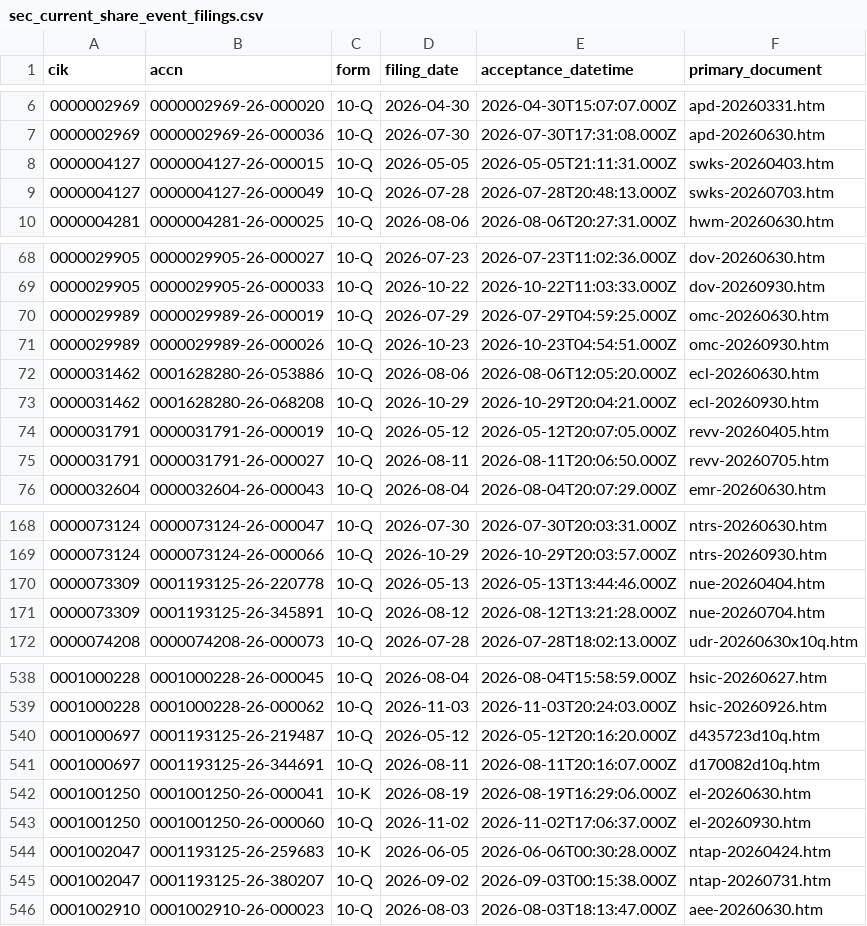
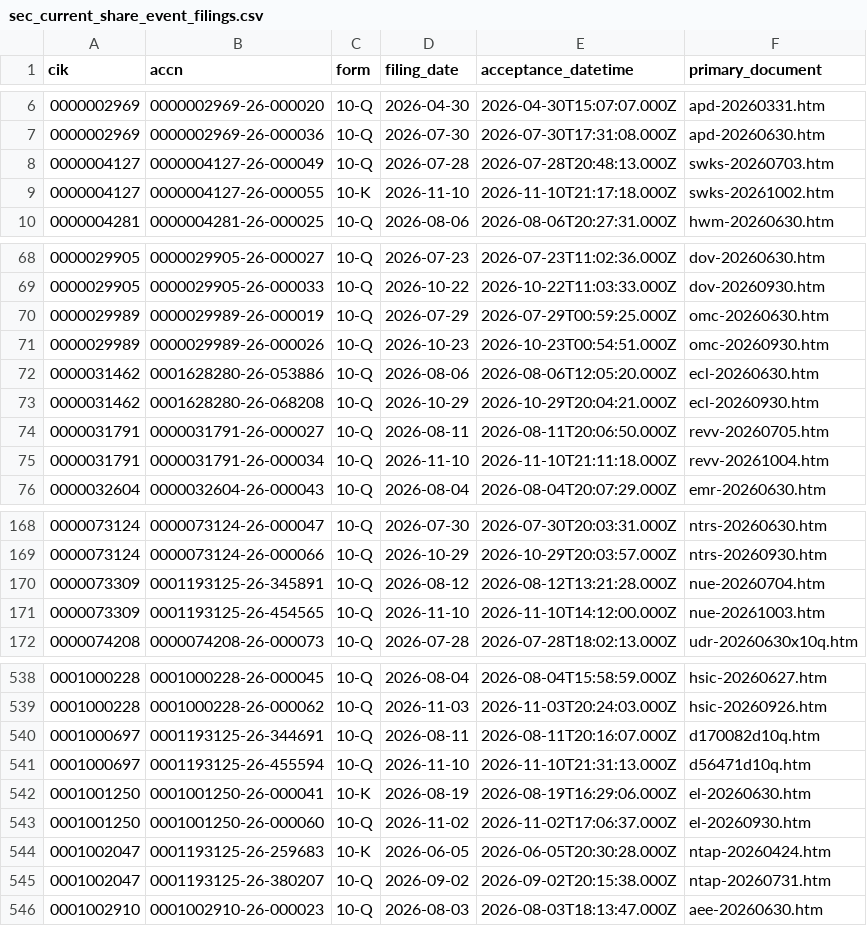
Before and after one commit to nb788/ChatGPT-stock-lab, a CSV file: data/sec_current_share_event_filings.csv, drawn as a sheet; only a part is shown, gaps mark what is left out; the diff covers the shown part only.

```diff
--- a/data/sec_current_share_event_filings.csv
+++ b/data/sec_current_share_event_filings.csv
@@ -7,4 +7,4 @@ cik,accn,form,filing_date,acceptance_datetime,primary_document
 0000002969,0000002969-26-000036,10-Q,2026-07-30,2026-07-30T17:31:08.000Z,apd-20260630.htm
-0000004127,0000004127-26-000015,10-Q,2026-05-05,2026-05-05T21:11:31.000Z,swks-20260403.htm
 0000004127,0000004127-26-000049,10-Q,2026-07-28,2026-07-28T20:48:13.000Z,swks-20260703.htm
+0000004127,0000004127-26-000055,10-K,2026-11-10,2026-11-10T21:17:18.000Z,swks-20261002.htm
 0000004281,0000004281-26-000025,10-Q,2026-08-06,2026-08-06T20:27:31.000Z,hwm-20260630.htm
@@ -69,8 +69,8 @@ cik,accn,form,filing_date,acceptance_datetime,primary_document
 0000029905,0000029905-26-000033,10-Q,2026-10-22,2026-10-22T11:03:33.000Z,dov-20260930.htm
-0000029989,0000029989-26-000019,10-Q,2026-07-29,2026-07-29T04:59:25.000Z,omc-20260630.htm
-0000029989,0000029989-26-000026,10-Q,2026-10-23,2026-10-23T04:54:51.000Z,omc-20260930.htm
+0000029989,0000029989-26-000019,10-Q,2026-07-29,2026-07-29T00:59:25.000Z,omc-20260630.htm
+0000029989,0000029989-26-000026,10-Q,2026-10-23,2026-10-23T00:54:51.000Z,omc-20260930.htm
 0000031462,0001628280-26-053886,10-Q,2026-08-06,2026-08-06T12:05:20.000Z,ecl-20260630.htm
 0000031462,0001628280-26-068208,10-Q,2026-10-29,2026-10-29T20:04:21.000Z,ecl-20260930.htm
-0000031791,0000031791-26-000019,10-Q,2026-05-12,2026-05-12T20:07:05.000Z,revv-20260405.htm
 0000031791,0000031791-26-000027,10-Q,2026-08-11,2026-08-11T20:06:50.000Z,revv-20260705.htm
+0000031791,0000031791-26-000034,10-Q,2026-11-10,2026-11-10T21:11:18.000Z,revv-20261004.htm
 0000032604,0000032604-26-000043,10-Q,2026-08-04,2026-08-04T20:07:29.000Z,emr-20260630.htm
@@ -169,4 +169,4 @@ cik,accn,form,filing_date,acceptance_datetime,primary_document
 0000073124,0000073124-26-000066,10-Q,2026-10-29,2026-10-29T20:03:57.000Z,ntrs-20260930.htm
-0000073309,0001193125-26-220778,10-Q,2026-05-13,2026-05-13T13:44:46.000Z,nue-20260404.htm
 0000073309,0001193125-26-345891,10-Q,2026-08-12,2026-08-12T13:21:28.000Z,nue-20260704.htm
+0000073309,0001193125-26-454565,10-Q,2026-11-10,2026-11-10T14:12:00.000Z,nue-20261003.htm
 0000074208,0000074208-26-000073,10-Q,2026-07-28,2026-07-28T18:02:13.000Z,udr-20260630x10q.htm
@@ -539,8 +539,8 @@ cik,accn,form,filing_date,acceptance_datetime,primary_document
 0001000228,0001000228-26-000062,10-Q,2026-11-03,2026-11-03T20:24:03.000Z,hsic-20260926.htm
-0001000697,0001193125-26-219487,10-Q,2026-05-12,2026-05-12T20:16:20.000Z,d435723d10q.htm
 0001000697,0001193125-26-344691,10-Q,2026-08-11,2026-08-11T20:16:07.000Z,d170082d10q.htm
+0001000697,0001193125-26-455594,10-Q,2026-11-10,2026-11-10T21:31:13.000Z,d56471d10q.htm
 0001001250,0001001250-26-000041,10-K,2026-08-19,2026-08-19T16:29:06.000Z,el-20260630.htm
 0001001250,0001001250-26-000060,10-Q,2026-11-02,2026-11-02T17:06:37.000Z,el-20260930.htm
-0001002047,0001193125-26-259683,10-K,2026-06-05,2026-06-06T00:30:28.000Z,ntap-20260424.htm
-0001002047,0001193125-26-380207,10-Q,2026-09-02,2026-09-03T00:15:38.000Z,ntap-20260731.htm
+0001002047,0001193125-26-259683,10-K,2026-06-05,2026-06-05T20:30:28.000Z,ntap-20260424.htm
+0001002047,0001193125-26-380207,10-Q,2026-09-02,2026-09-02T20:15:38.000Z,ntap-20260731.htm
 0001002910,0001002910-26-000023,10-Q,2026-08-03,2026-08-03T18:13:47.000Z,aee-20260630.htm
```
Also changed, not shown: 1 added row, 1 removed row and 2 edited cells elsewhere in this file, data/qa_all_current_filing_dei_facts.csv, data/qa_all_current_latest_filings.csv, 16 other files.
